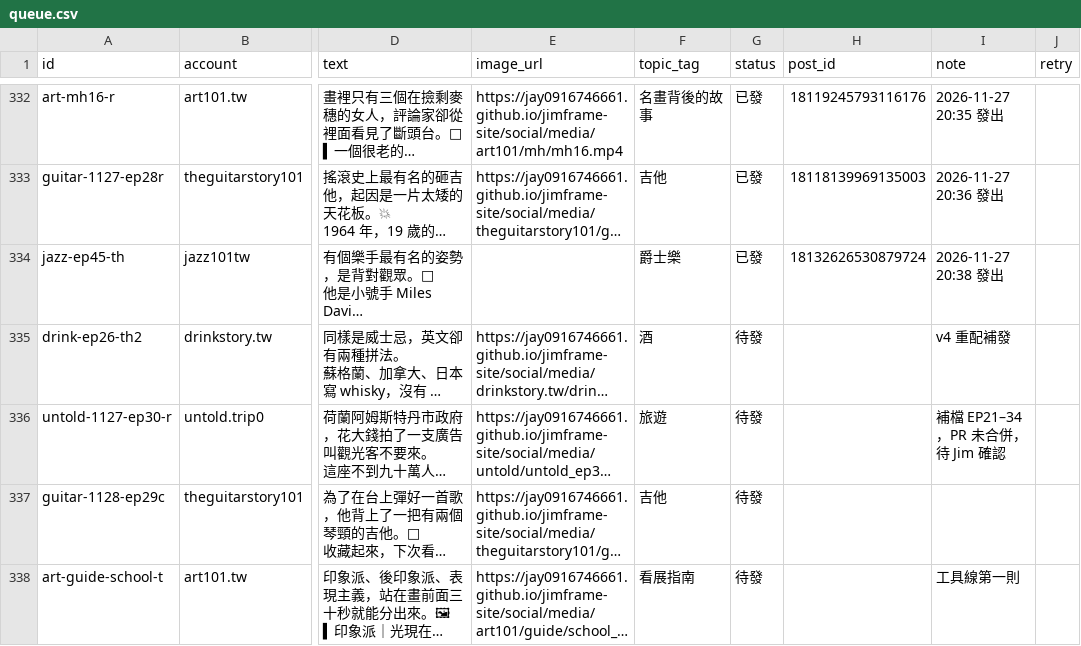
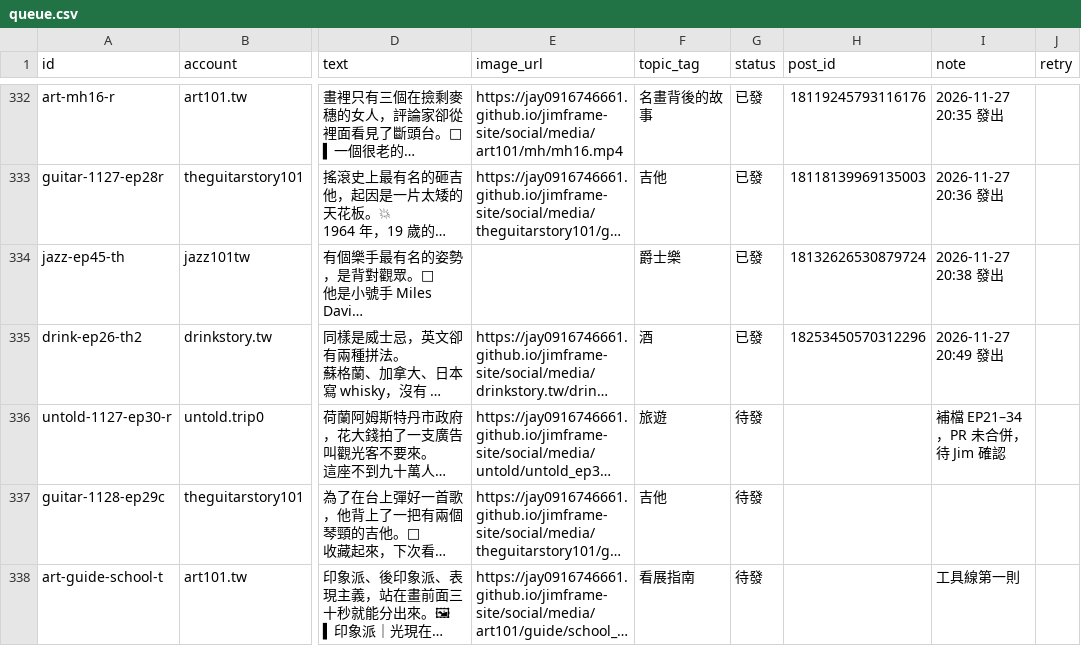
Before and after one commit to jay0916746661/jimframe-site, a CSV file: tools/threads-poster/queue.csv, drawn as a sheet; only a part is shown, gaps mark what is left out; long unchanged cells end in …; the diff names each change by its address in the sheet, - before the commit and + after, or states it on an @@ line.

Commit message:
Threads 發文結果 2026-11-27 12:50

```diff
--- a/tools/threads-poster/queue.csv
+++ b/tools/threads-poster/queue.csv
-G335 (status): 待發
+G335 (status): 已發
-H335 (post_id): (empty)
+H335 (post_id): 18253450570312296
-I335 (note): v4 重配補發
+I335 (note): 2026-11-27 20:49 發出
```
